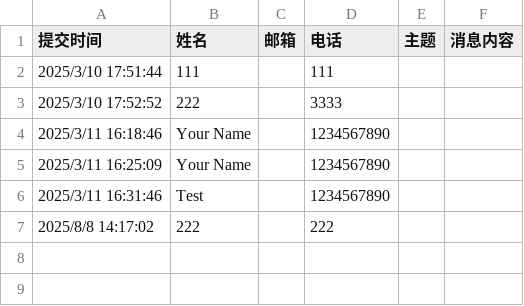
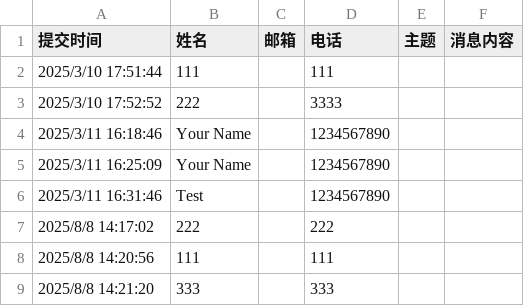
Before and after one commit to zkkdou/web-NIL, a CSV file: record/contact_forms.csv, drawn as a sheet.

```diff
--- a/record/contact_forms.csv
+++ b/record/contact_forms.csv
@@ -7 +7,3 @@
 "2025/8/8 14:17:02","222","","222","",""
+"2025/8/8 14:20:56","111","","111","",""
+"2025/8/8 14:21:20","333","","333","",""
```
Also changed, not shown: 2 other files.
